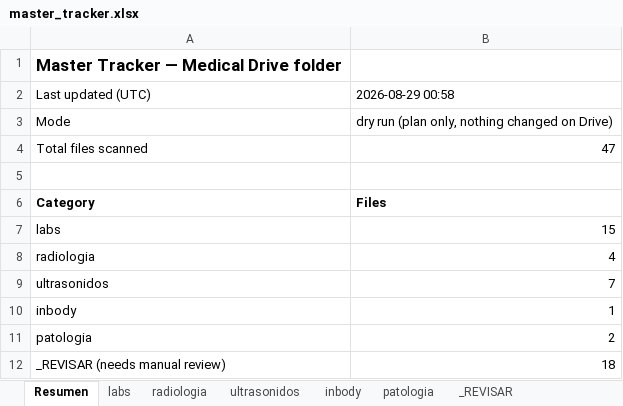
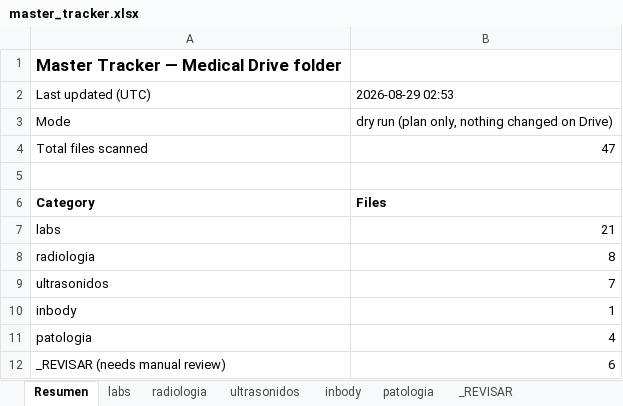
Before and after one commit to fernandomartinez-de/vital-signal-reports, an Excel workbook: tracker/master_tracker.xlsx, sheet Resumen, drawn as a sheet; values as stored, in another font and other column widths than the file's, no borders; the diff names each change by its address in the sheet, - before the commit and + after, or states it on an @@ line.

```diff
--- a/tracker/master_tracker.xlsx (sheet Resumen)
+++ b/tracker/master_tracker.xlsx (sheet Resumen)
-B2: 2026-08-29 00:58
+B2: 2026-08-29 02:53
-B7: 15
+B7: 21
-B8: 4
+B8: 8
-B11: 2
+B11: 4
-B12: 18
+B12: 6
```
Also changed, not shown: sheet _REVISAR, sheet labs, sheet radiologia, sheet patologia, sheet ultrasonidos.
